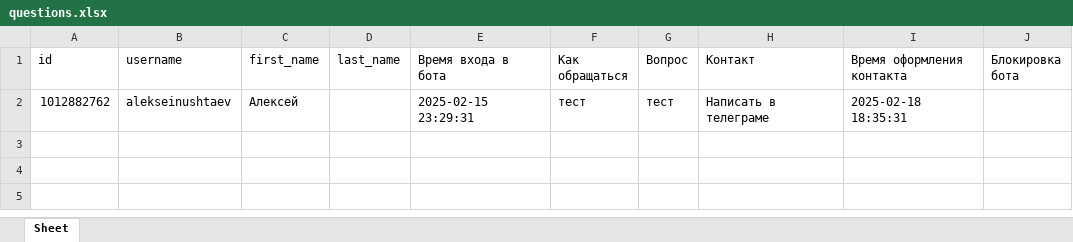
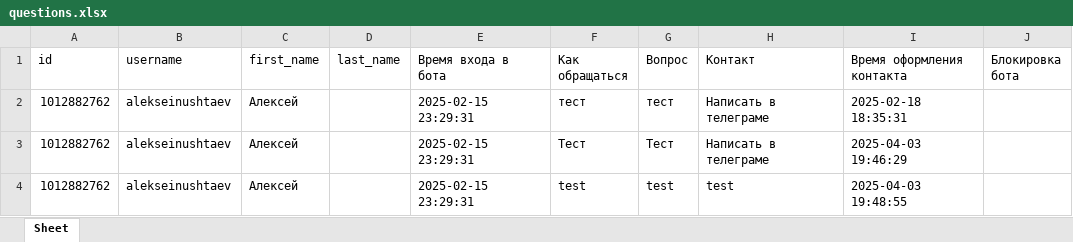
Before and after one commit to AlekseyNushtaev/BotConsultant, an Excel workbook: questions.xlsx, sheet Sheet, drawn as a sheet; values as stored, in another font and other column widths than the file's, no borders; the diff names each change by its address in the sheet, - before the commit and + after, or states it on an @@ line.

```diff
--- a/questions.xlsx (sheet Sheet)
+++ b/questions.xlsx (sheet Sheet)
+row 3: 1012882762 | alekseinushtaev | Алексей |  | 2025-02-15 23:29:31 | Тест | Тест | Написать в телеграме | 2025-04-03 19:46:29
+row 4: 1012882762 | alekseinushtaev | Алексей |  | 2025-02-15 23:29:31 | test | test | test | 2025-04-03 19:48:55
```
Also changed, not shown: 3 other files.
